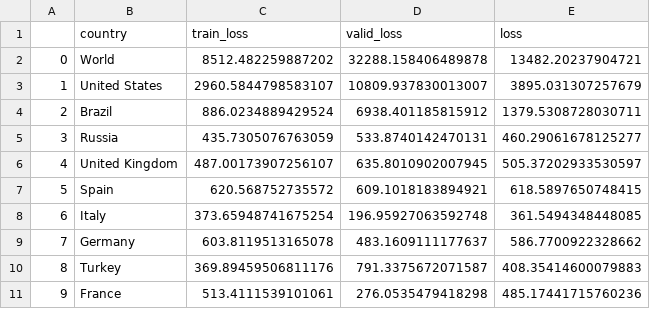
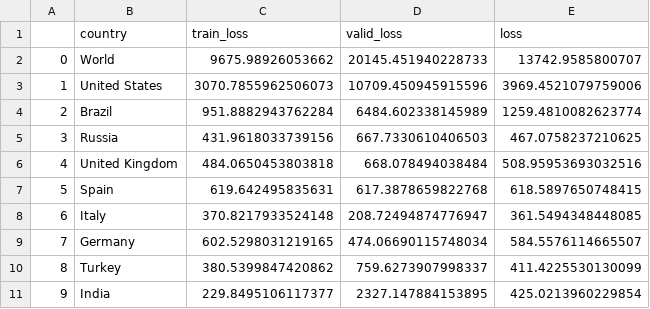
Before and after one commit to singhrahuldps/covid19tracker, a CSV file: loss/singhrahuldps_BestFitBellCurve.csv, drawn as a sheet; only a part is shown; the diff covers the shown part only.

```diff
--- a/loss/singhrahuldps_BestFitBellCurve.csv
+++ b/loss/singhrahuldps_BestFitBellCurve.csv
@@ -1,11 +1,11 @@
 ,country,train_loss,valid_loss,loss
-0,World,8512.482259887202,32288.158406489878,13482.20237904721
-1,United States,2960.5844798583107,10809.937830013007,3895.031307257679
-2,Brazil,886.0234889429524,6938.401185815912,1379.5308728030711
-3,Russia,435.7305076763059,533.8740142470131,460.29061678125277
-4,United Kingdom,487.00173907256107,635.8010902007945,505.37202933530597
-5,Spain,620.568752735572,609.1018183894921,618.5897650748415
-6,Italy,373.65948741675254,196.95927063592748,361.5494348448085
-7,Germany,603.8119513165078,483.1609111177637,586.7700922328662
-8,Turkey,369.89459506811176,791.3375672071587,408.35414600079883
-9,France,513.4111539101061,276.0535479418298,485.17441715760236
+0,World,9675.98926053662,20145.451940228733,13742.9585800707
+1,United States,3070.7855962506073,10709.450945915596,3969.4521079759006
+2,Brazil,951.8882943762284,6484.602338145989,1259.4810082623774
+3,Russia,431.9618033739156,667.7330610406503,467.0758237210625
+4,United Kingdom,484.0650453803818,668.078494038484,508.95953693032516
+5,Spain,619.642495835631,617.3878659822768,618.5897650748415
+6,Italy,370.8217933524148,208.72494874776947,361.5494348448085
+7,Germany,602.5298031219165,474.06690115748034,584.5576114665507
+8,Turkey,380.5399847420862,759.6273907998337,411.4225530130099
+9,India,229.8495106117377,2327.147884153895,425.0213960229854
```
Also changed, not shown: 26 edited cells elsewhere in this file, 21 other files.
